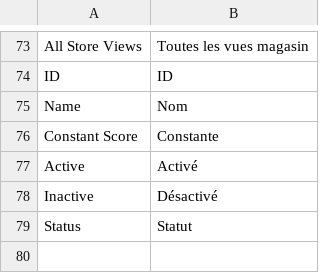
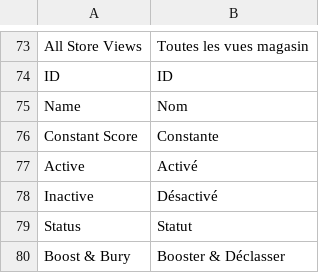
Before and after one commit to Smile-SA/elasticsuite, a CSV file: src/module-elasticsuite-catalog-optimizer/i18n/fr_FR.csv, drawn as a sheet; only a part is shown, gaps mark what is left out.

Commit message:
#ESP-295 [Optimizers] UX update
 * Move "apply products" fieldset on "general" fieldset
 * Move customer segment fieldset at the bottom
 * Reset previews fildsets when the model is changed

```diff
--- a/src/module-elasticsuite-catalog-optimizer/i18n/fr_FR.csv
+++ b/src/module-elasticsuite-catalog-optimizer/i18n/fr_FR.csv
@@ -79 +79,2 @@ Inactive,Désactivé
 Status,Statut
+"Boost & Bury","Booster & Déclasser"
```
Also changed, not shown: src/module-elasticsuite-catalog-optimizer/i18n/en_US.csv, 4 other files.
